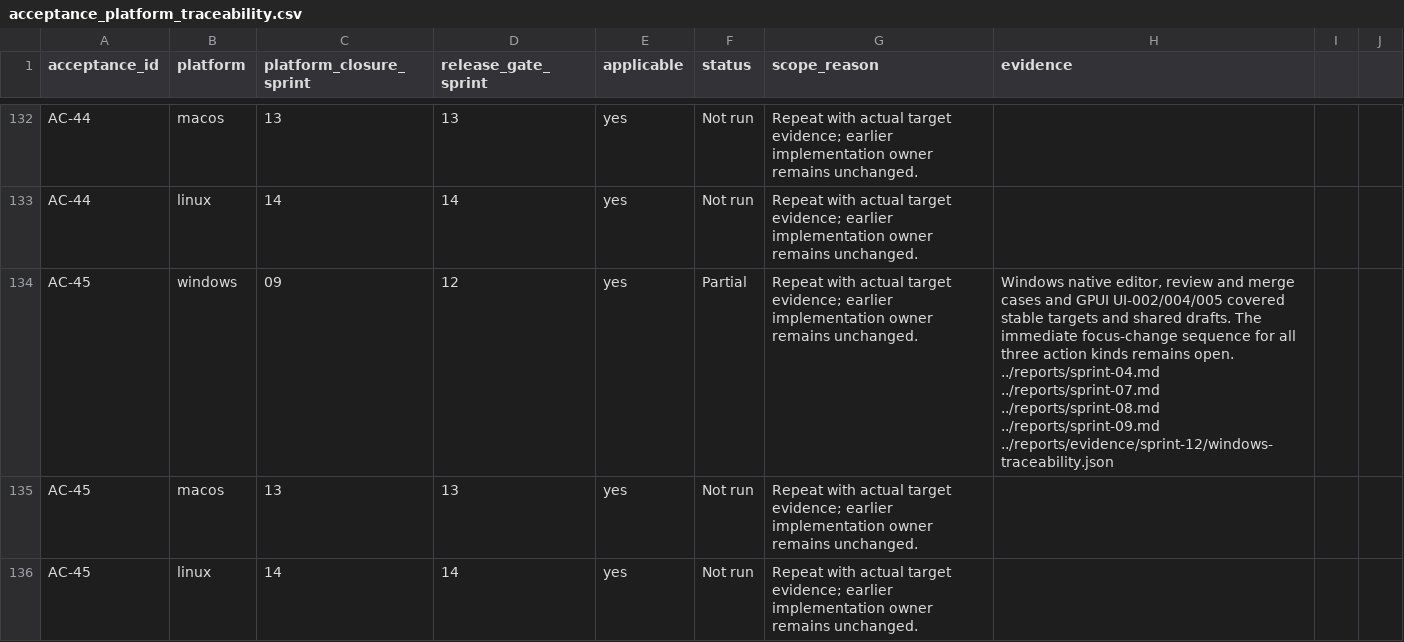
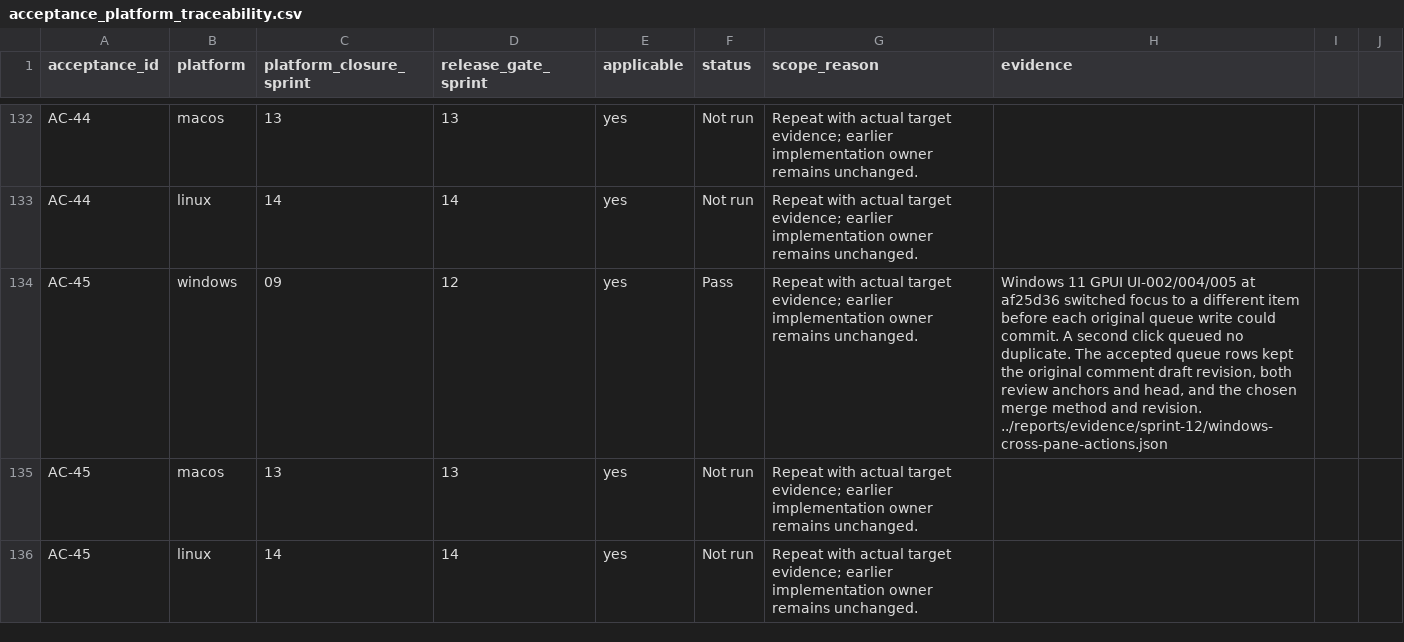
Before and after one commit to joshmarkovic/threadline, a CSV file: docs/spec/acceptance_platform_traceability.csv, drawn as a sheet; only a part is shown, gaps mark what is left out.

Commit message:
Record Windows cross-pane submission results
Link the three original targets to their saved submissions after a
pane switch. Record the independent interrupted-probe regression,
including a server deadline and the rejected credential. [skip ci]

```diff
--- a/docs/spec/acceptance_platform_traceability.csv
+++ b/docs/spec/acceptance_platform_traceability.csv
@@ -133,3 +133,3 @@ AC-44,macos,13,13,yes,Not run,Repeat with actual target evidence; earlier implem
 AC-44,linux,14,14,yes,Not run,Repeat with actual target evidence; earlier implementation owner remains unchanged.,
-AC-45,windows,09,12,yes,Partial,Repeat with actual target evidence; earlier implementation owner remains unchanged.,"Windows native editor, review and merge cases and GPUI UI-002/004/005 covered stable targets and shared drafts. The immediate focus-change sequence for all three action kinds remains open. ../reports/sprint-04.md ../reports/sprint-07.md ../reports/sprint-08.md ../reports/sprint-09.md ../reports/evidence/sprint-12/windows-traceability.json"
+AC-45,windows,09,12,yes,Pass,Repeat with actual target evidence; earlier implementation owner remains unchanged.,"Windows 11 GPUI UI-002/004/005 at af25d36 switched focus to a different item before each original queue write could commit. A second click queued no duplicate. The accepted queue rows kept the original comment draft revision, both review anchors and head, and the chosen merge method and revision. ../reports/evidence/sprint-12/windows-cross-pane-actions.json"
 AC-45,macos,13,13,yes,Not run,Repeat with actual target evidence; earlier implementation owner remains unchanged.,
```
Also changed, not shown: docs/spec/acceptance_traceability.csv, 3 other files.
